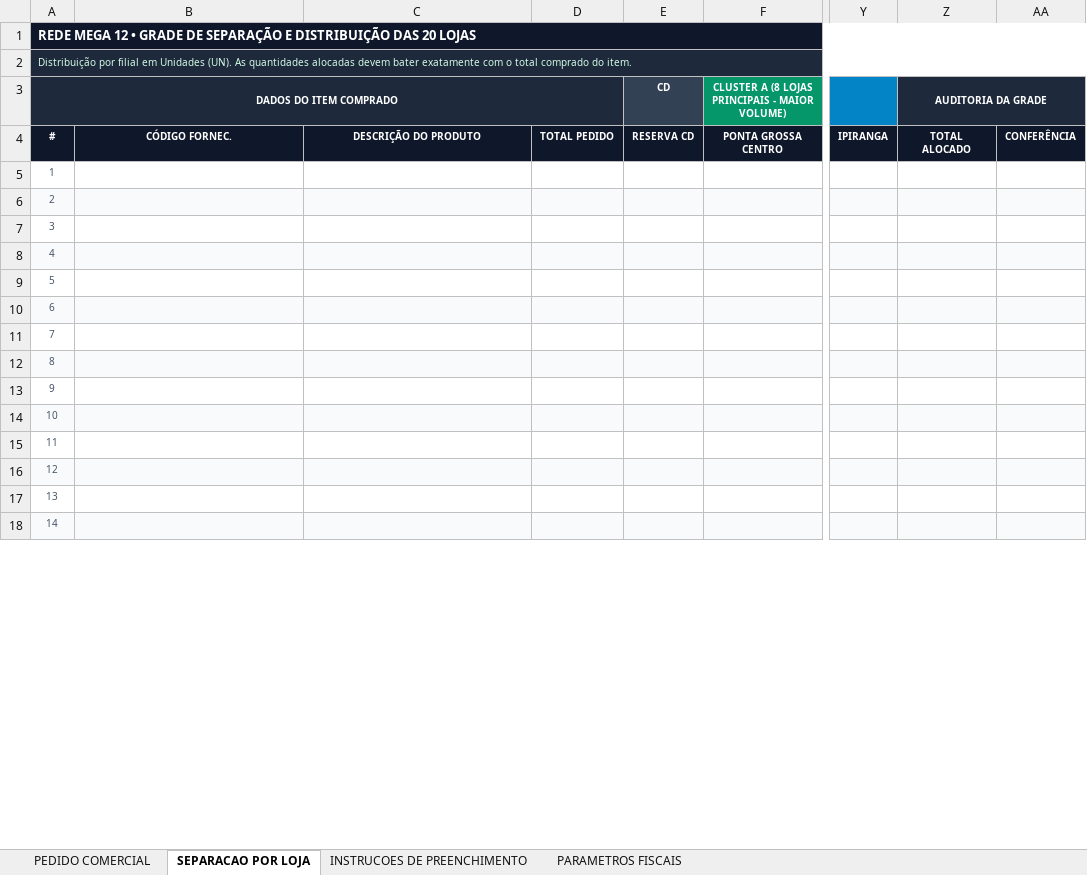
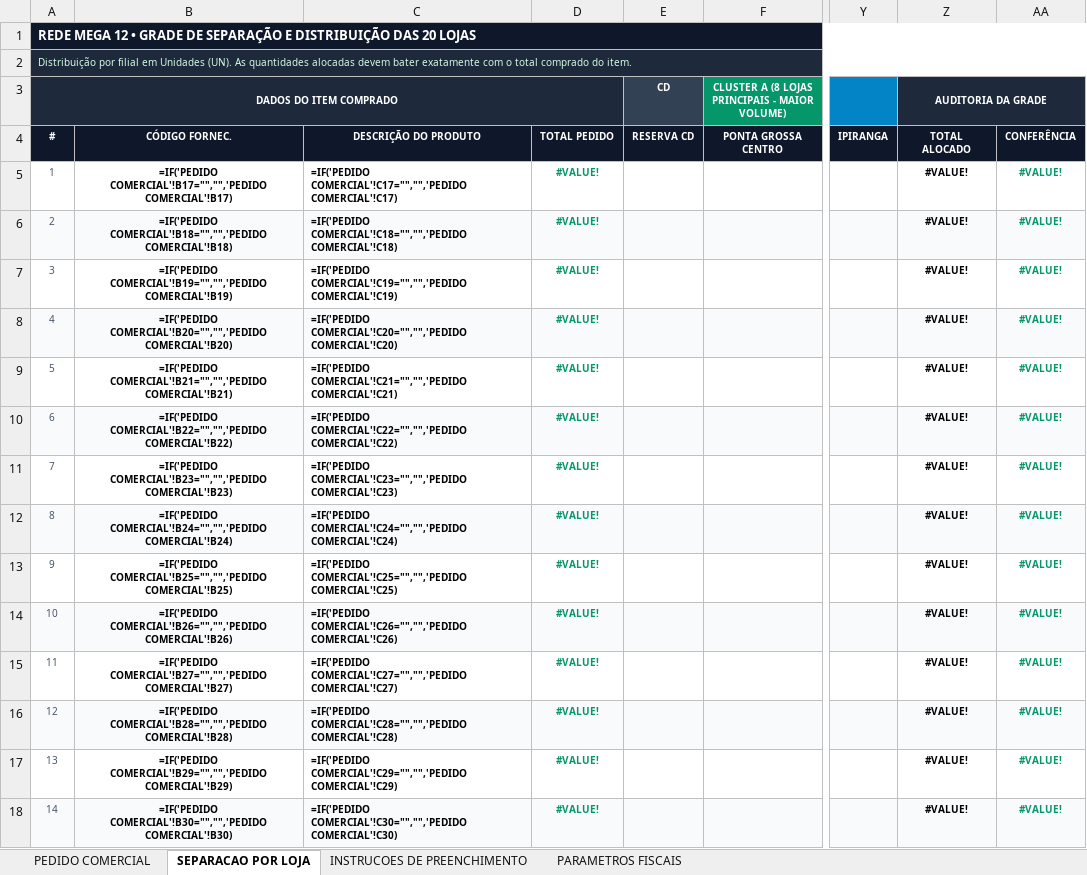
Before and after one commit to JosunoBR/App-Rafael, an Excel workbook: Planilha_Modelo_Importacao_Pedido_Mega12.xlsx, sheet SEPARACAO POR LOJA, drawn as a sheet; only a part is shown, gaps mark what is left out; values as stored, in another font and other column widths than the file's, no borders; formulas without a stored value are shown as written; the diff covers the shown part only; the diff names each change by its address in the sheet, - before the commit and + after, or states it on an @@ line.

```diff
--- a/Planilha_Modelo_Importacao_Pedido_Mega12.xlsx (sheet SEPARACAO POR LOJA)
+++ b/Planilha_Modelo_Importacao_Pedido_Mega12.xlsx (sheet SEPARACAO POR LOJA)
-B5: (empty)
+B5: =IF('PEDIDO COMERCIAL'!B17="","",'PEDIDO COMERCIAL'!B17)
-C5: (empty)
+C5: =IF('PEDIDO COMERCIAL'!C17="","",'PEDIDO COMERCIAL'!C17)
-D5:D18: (empty)
+D5:D18: #VALUE!
-Z5:Z18 (AUDITORIA DA GRADE): (empty)
+Z5:Z18 (AUDITORIA DA GRADE): #VALUE!
-AA5:AA18: (empty)
+AA5:AA18: #VALUE!
-B6: (empty)
+B6: =IF('PEDIDO COMERCIAL'!B18="","",'PEDIDO COMERCIAL'!B18)
-C6: (empty)
+C6: =IF('PEDIDO COMERCIAL'!C18="","",'PEDIDO COMERCIAL'!C18)
-B7: (empty)
+B7: =IF('PEDIDO COMERCIAL'!B19="","",'PEDIDO COMERCIAL'!B19)
-C7: (empty)
+C7: =IF('PEDIDO COMERCIAL'!C19="","",'PEDIDO COMERCIAL'!C19)
-B8: (empty)
+B8: =IF('PEDIDO COMERCIAL'!B20="","",'PEDIDO COMERCIAL'!B20)
-C8: (empty)
+C8: =IF('PEDIDO COMERCIAL'!C20="","",'PEDIDO COMERCIAL'!C20)
-B9: (empty)
+B9: =IF('PEDIDO COMERCIAL'!B21="","",'PEDIDO COMERCIAL'!B21)
-C9: (empty)
+C9: =IF('PEDIDO COMERCIAL'!C21="","",'PEDIDO COMERCIAL'!C21)
-B10: (empty)
+B10: =IF('PEDIDO COMERCIAL'!B22="","",'PEDIDO COMERCIAL'!B22)
-C10: (empty)
+C10: =IF('PEDIDO COMERCIAL'!C22="","",'PEDIDO COMERCIAL'!C22)
-B11: (empty)
+B11: =IF('PEDIDO COMERCIAL'!B23="","",'PEDIDO COMERCIAL'!B23)
-C11: (empty)
+C11: =IF('PEDIDO COMERCIAL'!C23="","",'PEDIDO COMERCIAL'!C23)
-B12: (empty)
+B12: =IF('PEDIDO COMERCIAL'!B24="","",'PEDIDO COMERCIAL'!B24)
-C12: (empty)
+C12: =IF('PEDIDO COMERCIAL'!C24="","",'PEDIDO COMERCIAL'!C24)
-B13: (empty)
+B13: =IF('PEDIDO COMERCIAL'!B25="","",'PEDIDO COMERCIAL'!B25)
-C13: (empty)
+C13: =IF('PEDIDO COMERCIAL'!C25="","",'PEDIDO COMERCIAL'!C25)
-B14: (empty)
+B14: =IF('PEDIDO COMERCIAL'!B26="","",'PEDIDO COMERCIAL'!B26)
-C14: (empty)
+C14: =IF('PEDIDO COMERCIAL'!C26="","",'PEDIDO COMERCIAL'!C26)
-B15: (empty)
+B15: =IF('PEDIDO COMERCIAL'!B27="","",'PEDIDO COMERCIAL'!B27)
-C15: (empty)
+C15: =IF('PEDIDO COMERCIAL'!C27="","",'PEDIDO COMERCIAL'!C27)
-B16: (empty)
+B16: =IF('PEDIDO COMERCIAL'!B28="","",'PEDIDO COMERCIAL'!B28)
-C16: (empty)
+C16: =IF('PEDIDO COMERCIAL'!C28="","",'PEDIDO COMERCIAL'!C28)
-B17: (empty)
+B17: =IF('PEDIDO COMERCIAL'!B29="","",'PEDIDO COMERCIAL'!B29)
-C17: (empty)
+C17: =IF('PEDIDO COMERCIAL'!C29="","",'PEDIDO COMERCIAL'!C29)
-B18: (empty)
+B18: =IF('PEDIDO COMERCIAL'!B30="","",'PEDIDO COMERCIAL'!B30)
-C18: (empty)
+C18: =IF('PEDIDO COMERCIAL'!C30="","",'PEDIDO COMERCIAL'!C30)
```
Also changed, not shown: 83 edited cells elsewhere in this sheet, sheet PEDIDO COMERCIAL, web/public/Planilha_Modelo_Importacao_Pedido_Mega12.xlsx, 30 other files.
